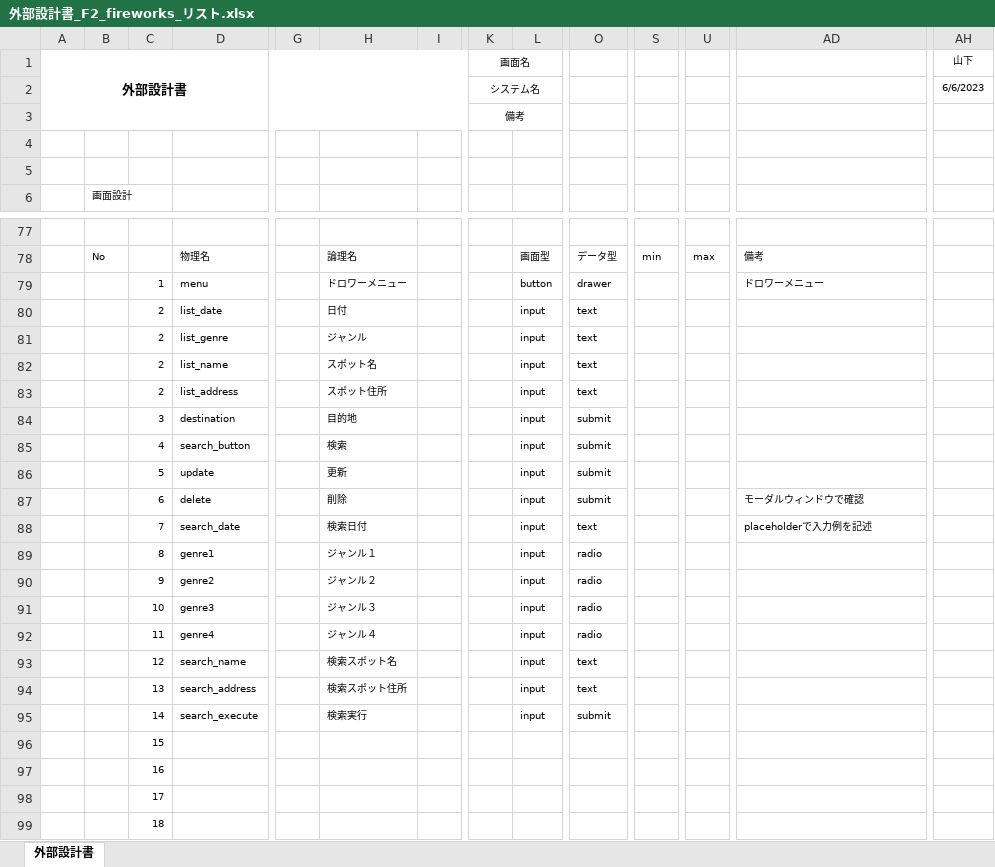
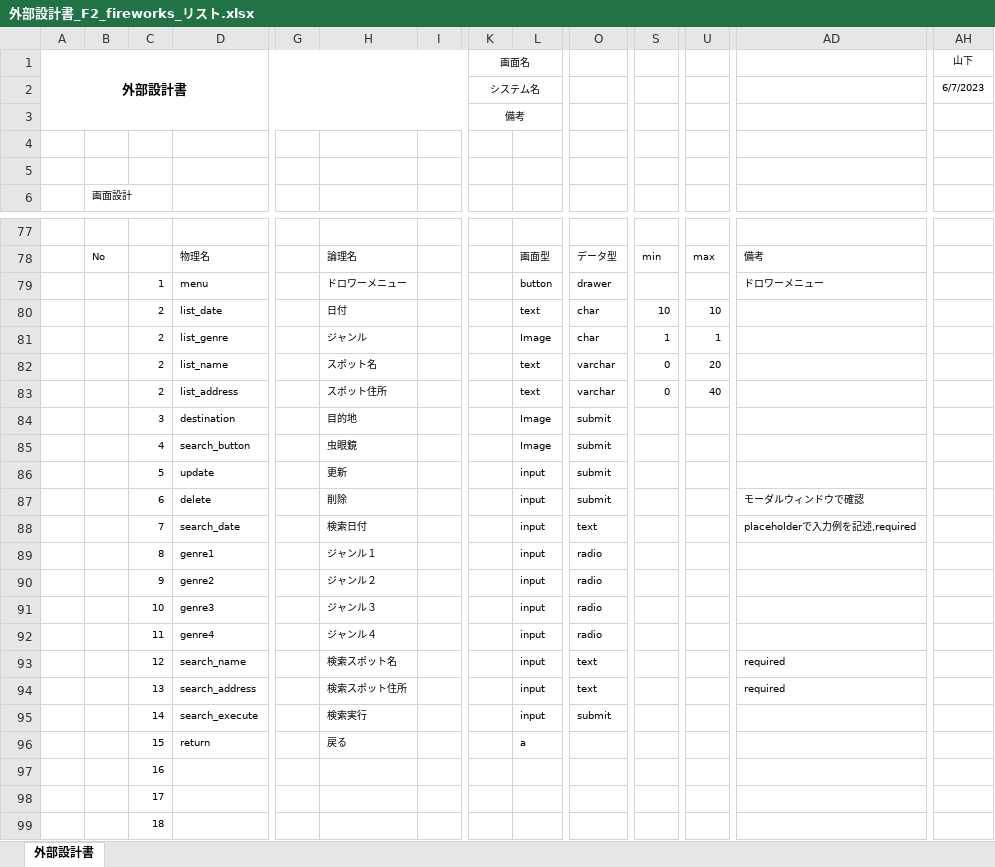
Before and after one commit to dojo2023/F-2, an Excel workbook: doc/外部設計書/外部設計書_F2_fireworks_リスト.xlsx, sheet 外部設計書, drawn as a sheet; only a part is shown, gaps mark what is left out; values as stored, in another font and other column widths than the file's, no borders; charts and pictures not drawn; removed rows and columns are numbered as before the commit, all else as after; rows hold the shown columns only; the diff names each change by its address in the sheet, - before the commit and + after, or states it on an @@ line.

```diff
--- a/doc/外部設計書/外部設計書_F2_fireworks_リスト.xlsx (sheet 外部設計書)
+++ b/doc/外部設計書/外部設計書_F2_fireworks_リスト.xlsx (sheet 外部設計書)
-AH2 (山下): 6/6/2023
+AH2 (山下): 6/7/2023
-L80: input
+L80: text
-O80:O81: text
+O80:O81: char
-S80: (empty)
+S80: 10
-U80: (empty)
+U80: 10
-L81: input
+L81: Image
-S81: (empty)
+S81: 1
-U81: (empty)
+U81: 1
-L82:L83: input
+L82:L83: text
-O82:O83: text
+O82:O83: varchar
-S82:S83: (empty)
+S82:S83: 0
-U82: (empty)
+U82: 20
-U83: (empty)
+U83: 40
-L84:L85: input
+L84:L85: Image
-H85: 検索
+H85: 虫眼鏡
-AD88: placeholderで入力例を記述
+AD88: placeholderで入力例を記述,required
-AD93:AD94: (empty)
+AD93:AD94: required
-row 96:  |  | 15
+row 96:  |  | 15 | return |  | 戻る |  |  | a
```
Also changed, not shown: charts or pictures, doc/外部設計書/外部設計書_F2_fireworks_PWリセット.xlsx, doc/外部設計書/外部設計書_F2_fireworks_ストーリー.xlsx, 7 other files.
